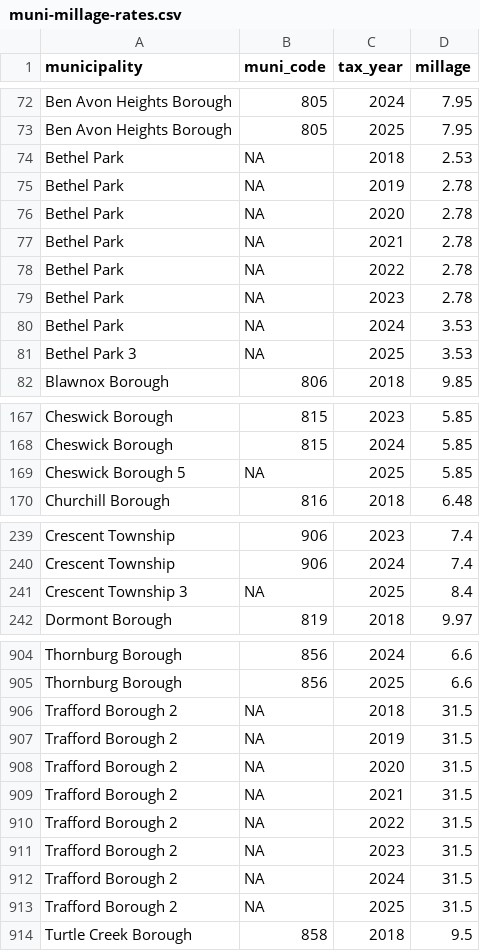
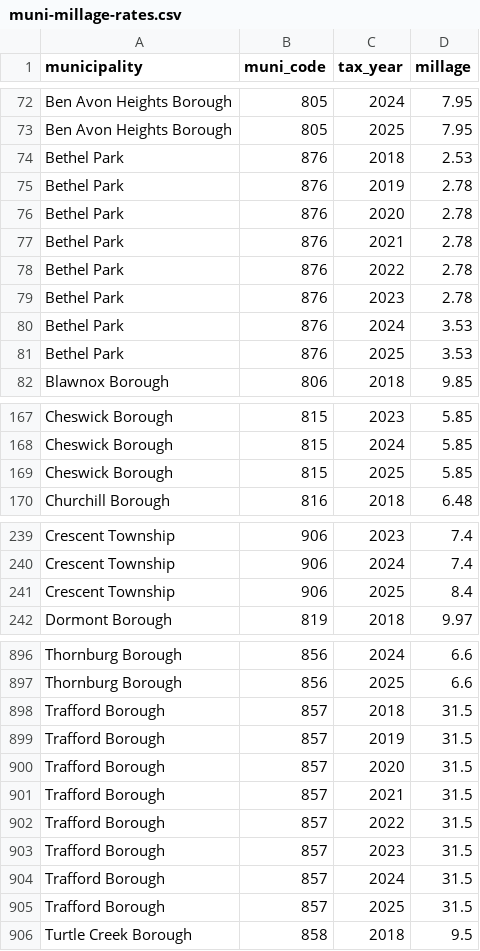
Before and after one commit to PittsburghPG/scraper-muni-profiles, a CSV file: data/muni-millage-rates.csv, drawn as a sheet; only a part is shown, gaps mark what is left out; the diff covers the shown part only.

```diff
--- a/data/muni-millage-rates.csv
+++ b/data/muni-millage-rates.csv
@@ -73,10 +73,10 @@ Ben Avon Heights Borough,805,2024,7.95
 Ben Avon Heights Borough,805,2025,7.95
-Bethel Park,NA,2018,2.53
-Bethel Park,NA,2019,2.78
-Bethel Park,NA,2020,2.78
-Bethel Park,NA,2021,2.78
-Bethel Park,NA,2022,2.78
-Bethel Park,NA,2023,2.78
-Bethel Park,NA,2024,3.53
-Bethel Park 3,NA,2025,3.53
+Bethel Park,876,2018,2.53
+Bethel Park,876,2019,2.78
+Bethel Park,876,2020,2.78
+Bethel Park,876,2021,2.78
+Bethel Park,876,2022,2.78
+Bethel Park,876,2023,2.78
+Bethel Park,876,2024,3.53
+Bethel Park,876,2025,3.53
 Blawnox Borough,806,2018,9.85
@@ -168,3 +168,3 @@ Cheswick Borough,815,2023,5.85
 Cheswick Borough,815,2024,5.85
-Cheswick Borough 5,NA,2025,5.85
+Cheswick Borough,815,2025,5.85
 Churchill Borough,816,2018,6.48
@@ -240,3 +240,3 @@ Crescent Township,906,2023,7.4
 Crescent Township,906,2024,7.4
-Crescent Township 3,NA,2025,8.4
+Crescent Township,906,2025,8.4
 Dormont Borough,819,2018,9.97
@@ -905,10 +897,10 @@ Thornburg Borough,856,2024,6.6
 Thornburg Borough,856,2025,6.6
-Trafford Borough 2,NA,2018,31.5
-Trafford Borough 2,NA,2019,31.5
-Trafford Borough 2,NA,2020,31.5
-Trafford Borough 2,NA,2021,31.5
-Trafford Borough 2,NA,2022,31.5
-Trafford Borough 2,NA,2023,31.5
-Trafford Borough 2,NA,2024,31.5
-Trafford Borough 2,NA,2025,31.5
+Trafford Borough,857,2018,31.5
+Trafford Borough,857,2019,31.5
+Trafford Borough,857,2020,31.5
+Trafford Borough,857,2021,31.5
+Trafford Borough,857,2022,31.5
+Trafford Borough,857,2023,31.5
+Trafford Borough,857,2024,31.5
+Trafford Borough,857,2025,31.5
 Turtle Creek Borough,858,2018,9.5
```
Also changed, not shown: 8 removed rows and 80 edited cells elsewhere in this file, 2 other files.
